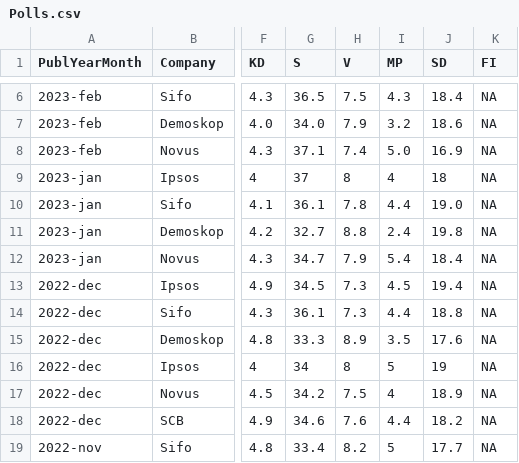
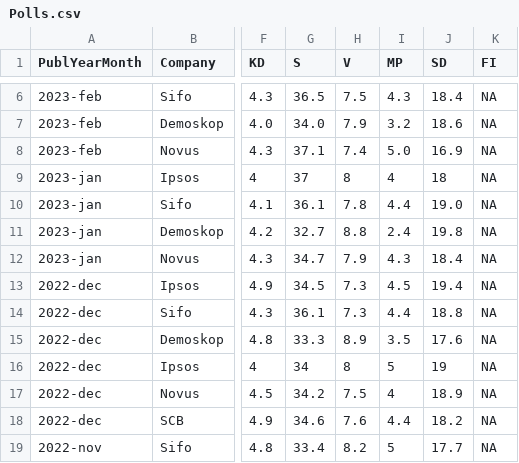
Before and after one commit to MansMeg/SwedishPolls, a CSV file: Data/Polls.csv, drawn as a sheet; only a part is shown, gaps mark what is left out; the diff names each change by its address in the sheet, - before the commit and + after, or states it on an @@ line.

Commit message:
Corrections

```diff
--- a/Data/Polls.csv
+++ b/Data/Polls.csv
-I12 (MP): 5.4
+I12 (MP): 4.3
```
